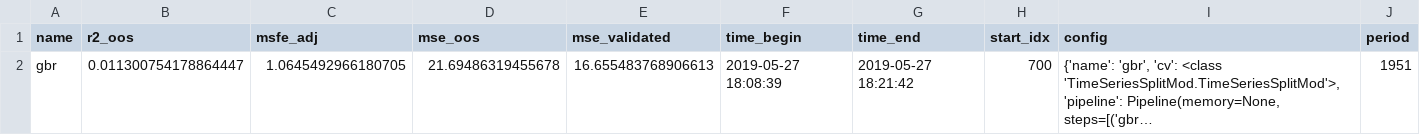
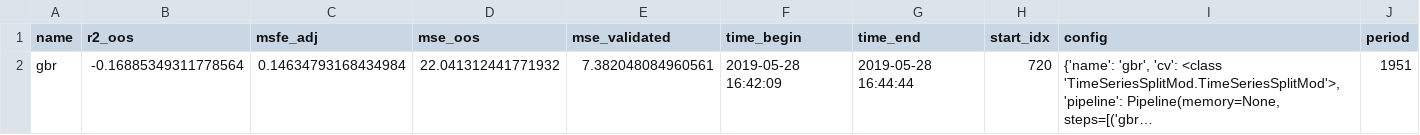
Before and after one commit to paveles/Machine_Learning_and_Equity_Index_Returns, a CSV file: out/models/gbr.csv, drawn as a sheet; long unchanged cells end in …; the diff names each change by its address in the sheet, - before the commit and + after, or states it on an @@ line.

```diff
--- a/out/models/gbr.csv
+++ b/out/models/gbr.csv
-B2 (r2_oos): 0.011300754178864447
+B2 (r2_oos): -0.16885349311778564
-C2 (msfe_adj): 1.0645492966180705
+C2 (msfe_adj): 0.14634793168434984
-D2 (mse_oos): 21.69486319455678
+D2 (mse_oos): 22.041312441771932
-E2 (mse_validated): 16.655483768906613
+E2 (mse_validated): 7.382048084960561
-F2 (time_begin): 2019-05-27 18:08:39
+F2 (time_begin): 2019-05-28 16:42:09
-G2 (time_end): 2019-05-27 18:21:42
+G2 (time_end): 2019-05-28 16:44:44
-H2 (start_idx): 700
+H2 (start_idx): 720
```
Also changed, not shown: 5 other files.
